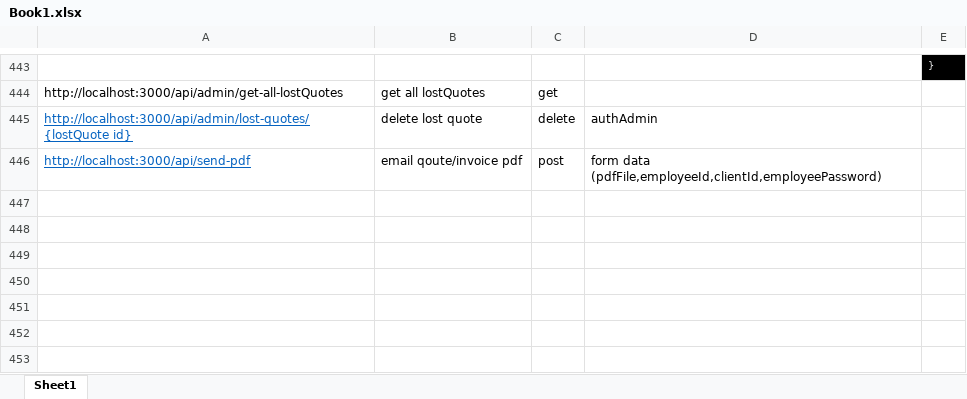
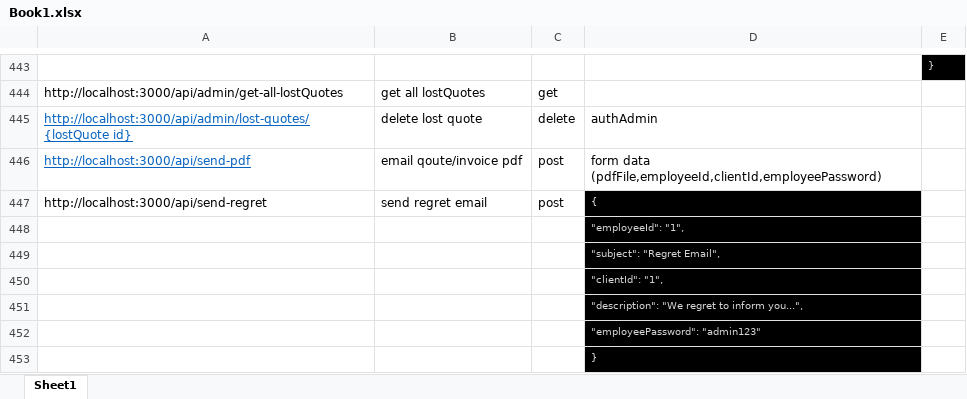
Before and after one commit to sharjeel0288/CRM-BACKEND, an Excel workbook: Book1.xlsx, sheet Sheet1, drawn as a sheet; only a part is shown, gaps mark what is left out; values as stored, in another font and other column widths than the file's, no borders; the diff names each change by its address in the sheet, - before the commit and + after, or states it on an @@ line.

Commit message:
regret api added

```diff
--- a/Book1.xlsx (sheet Sheet1)
+++ b/Book1.xlsx (sheet Sheet1)
+row 447: http://localhost:3000/api/send-regret | send regret email | post | {
+row 448:  |  |  | "employeeId": "1",
+row 449:  |  |  | "subject": "Regret Email",
+row 450:  |  |  | "clientId": "1",
+row 451:  |  |  | "description": "We regret to inform you...",
+row 452:  |  |  | "employeePassword": "admin123"
+row 453:  |  |  | }
```
Also changed, not shown: 2 other files.
